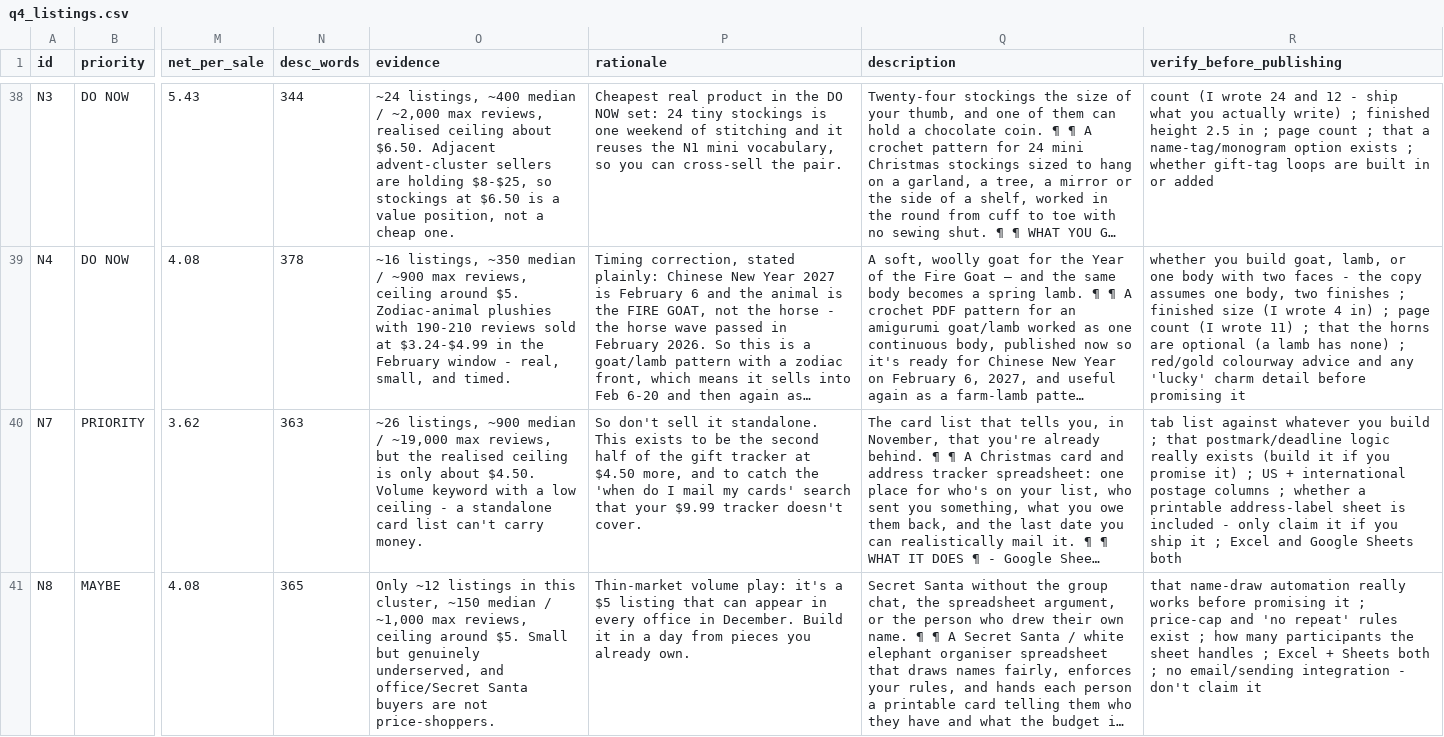
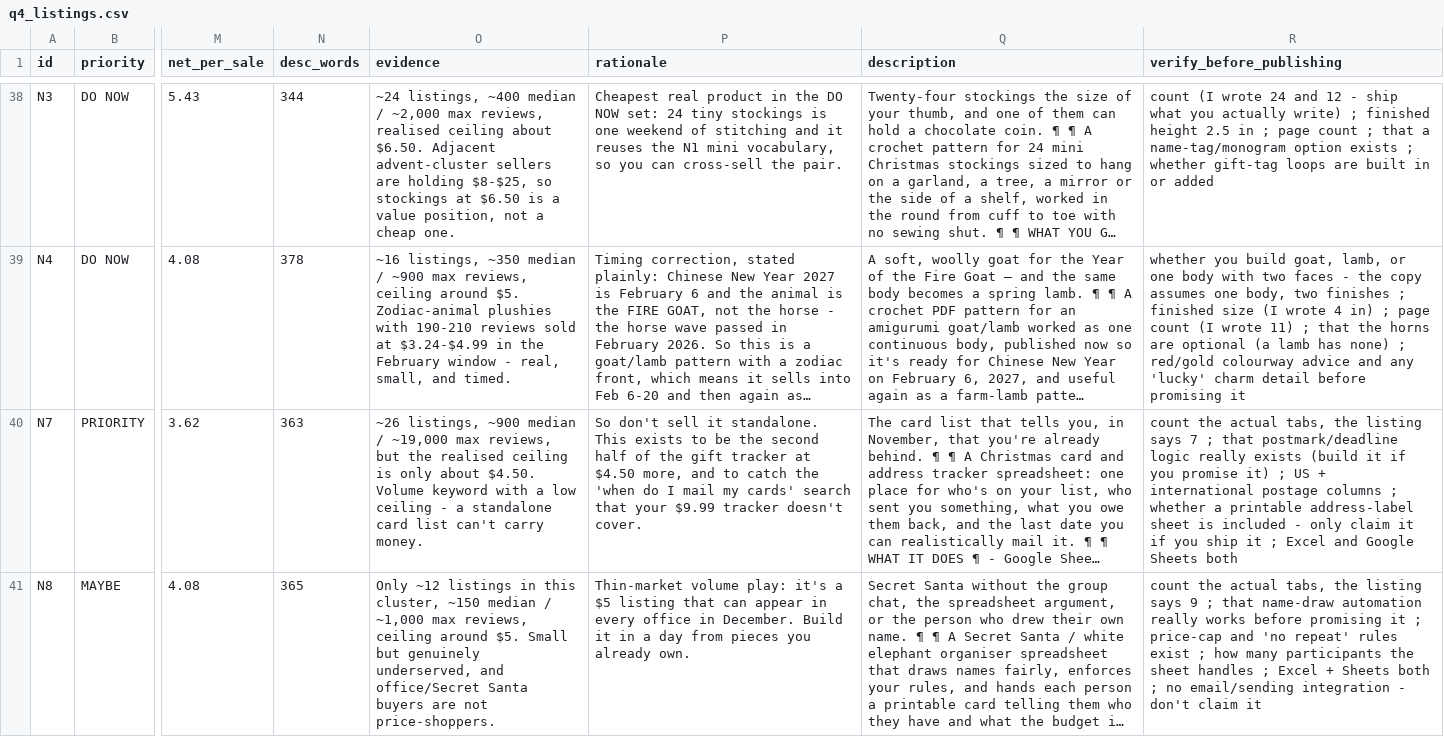
Before and after one commit to arbabkhan007/Etsy-Overall, a CSV file: q4_listings.csv, drawn as a sheet; only a part is shown, gaps mark what is left out; long unchanged cells end in …; the diff covers the shown part only; the diff names each change by its address in the sheet, - before the commit and + after, or states it on an @@ line.

Commit message:
Drop the now-redundant generic tab-check items from N7 and N9
The specific 'the listing says 7' / 'says 13' replaced them; a checklist with duplicate
lines trains you to skim it, and skimming is what lets a wrong number through.

Co-authored-by: arena-agent <297053741+arena-agent@users.noreply.github.com>

```diff
--- a/q4_listings.csv
+++ b/q4_listings.csv
-R40 (verify_before_publishing): tab list against whatever you build ; that…
+R40 (verify_before_publishing): count the actual tabs, the listing says 7 ; that…
-R41 (verify_before_publishing): that name-draw…
+R41 (verify_before_publishing): count the actual tabs, the listing says 9 ; that name-draw…
```
Also changed, not shown: 1 edited cell elsewhere in this file, 2 other files.
